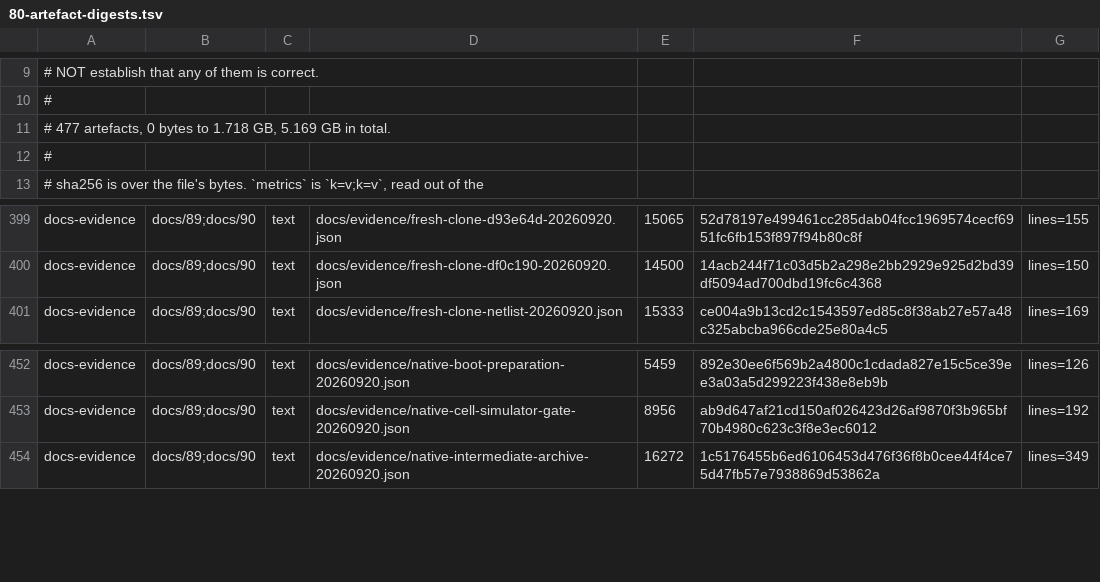
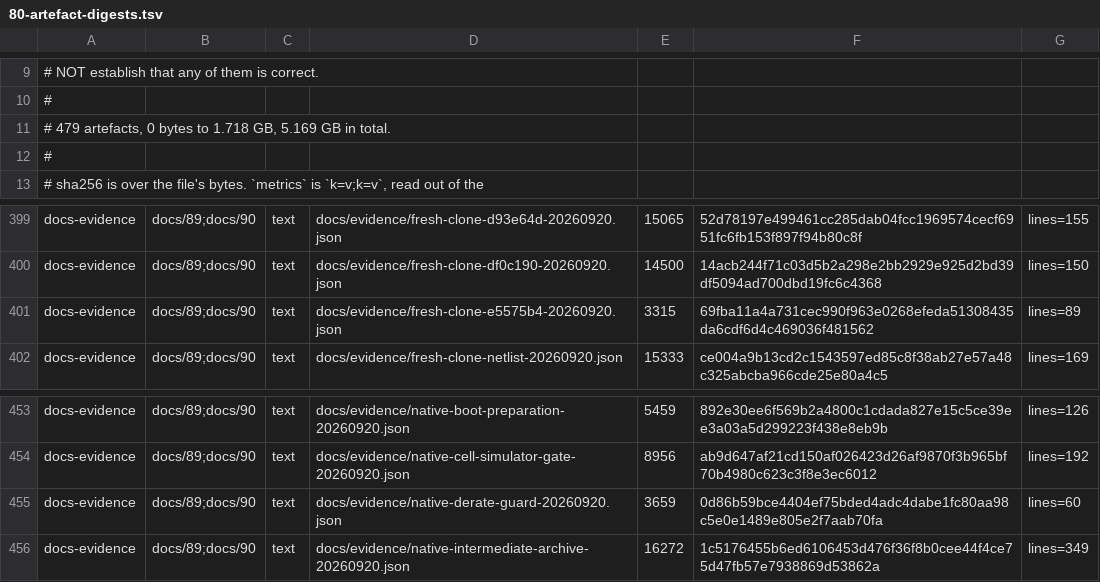
Before and after one commit to Melihakbulut221/nssoc, a TSV file: docs/80-artefact-digests.tsv, drawn as a sheet; only a part is shown, gaps mark what is left out.

Commit message:
Guard native timing restarts before constraint loading

```diff
--- a/docs/80-artefact-digests.tsv
+++ b/docs/80-artefact-digests.tsv
@@ -10,3 +10,3 @@
 #
-# 477 artefacts, 0 bytes to 1.718 GB, 5.169 GB in total.
+# 479 artefacts, 0 bytes to 1.718 GB, 5.169 GB in total.
 #
@@ -400,2 +400,3 @@ docs-evidence	docs/89;docs/90	text	docs/evidence/fresh-clone-d93e64d-20260920.js
 docs-evidence	docs/89;docs/90	text	docs/evidence/fresh-clone-df0c190-20260920.json	14500	14acb244f71c03d5b2a298e2bb2929e925d2bd39df5094ad700dbd19fc6c4368	lines=150
+docs-evidence	docs/89;docs/90	text	docs/evidence/fresh-clone-e5575b4-20260920.json	3315	69fba11a4a731cec990f963e0268efeda51308435da6cdf6d4c469036f481562	lines=89
 docs-evidence	docs/89;docs/90	text	docs/evidence/fresh-clone-netlist-20260920.json	15333	ce004a9b13cd2c1543597ed85c8f38ab27e57a48c325abcba966cde25e80a4c5	lines=169
@@ -453,2 +454,3 @@ docs-evidence	docs/89;docs/90	text	docs/evidence/native-boot-preparation-2026092
 docs-evidence	docs/89;docs/90	text	docs/evidence/native-cell-simulator-gate-20260920.json	8956	ab9d647af21cd150af026423d26af9870f3b965bf70b4980c623c3f8e3ec6012	lines=192
+docs-evidence	docs/89;docs/90	text	docs/evidence/native-derate-guard-20260920.json	3659	0d86b59bce4404ef75bded4adc4dabe1fc80aa98c5e0e1489e805e2f7aab70fa	lines=60
 docs-evidence	docs/89;docs/90	text	docs/evidence/native-intermediate-archive-20260920.json	16272	1c5176455b6ed6106453d476f36f8b0cee44f4ce75d47fb57e7938869d53862a	lines=349
```
Also changed, not shown: ci-local-log.tsv, 8 other files.
